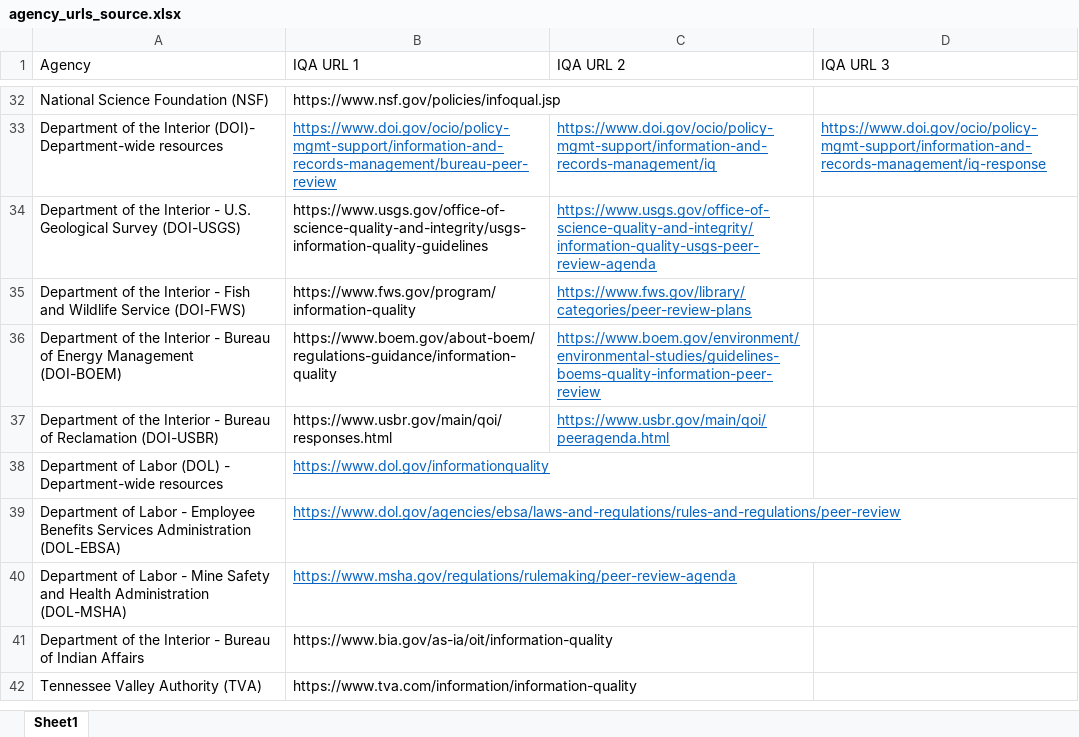
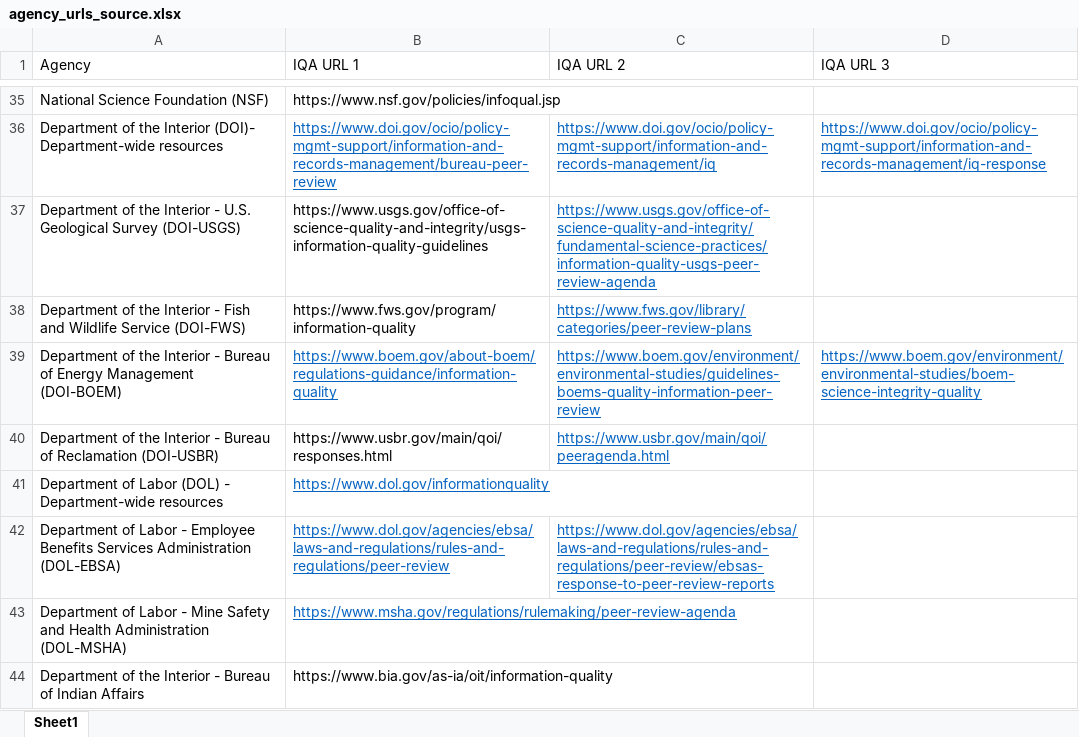
Before and after one commit to infopolicy/iqa, an Excel workbook: bin/agency_urls_source.xlsx, sheet Sheet1, drawn as a sheet; only a part is shown, gaps mark what is left out; the shorter side is filled out with more unchanged rows; values as stored, in another font and other column widths than the file's, no borders; addresses are those after the commit; the diff covers the shown part only; the diff names each change by its address in the sheet, - before the commit and + after, or states it on an @@ line.

Commit message:
updated agency urls based on responses from FY24 data call

```diff
--- a/bin/agency_urls_source.xlsx (sheet Sheet1)
+++ b/bin/agency_urls_source.xlsx (sheet Sheet1)
-C37 (IQA URL 2): https://www.usgs.gov/office-of-science-quality-and-integrity/information-quality-usgs-peer-review-agenda
+C37 (IQA URL 2): https://www.usgs.gov/office-of-science-quality-and-integrity/fundamental-science-practices/information-quality-usgs-peer-review-agenda
@@ B39 underline: off → on, text colour: black → #0563C1 @@
-D39 (IQA URL 3): (empty)
+D39 (IQA URL 3): https://www.boem.gov/environment/environmental-studies/boem-science-integrity-quality
-C42 (IQA URL 2): (empty)
+C42 (IQA URL 2): https://www.dol.gov/agencies/ebsa/laws-and-regulations/rules-and-regulations/peer-review/ebsas-response-to-peer-review-reports
```
Also changed, not shown: 8 added rows, 5 edited cells and cell formats elsewhere in this sheet.
